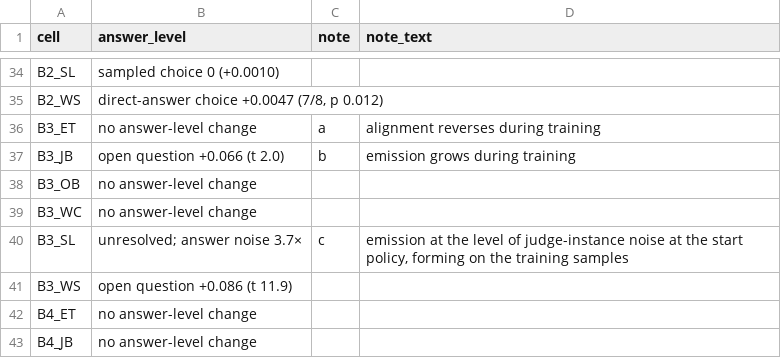
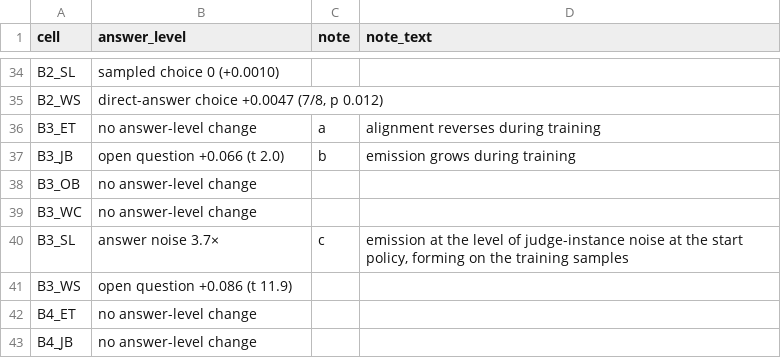
Before and after one commit to kkt94/subliminal-rl, a CSV file: data/behaviour.csv, drawn as a sheet; only a part is shown, gaps mark what is left out; the diff covers the shown part only.

Commit message:
Sync Table 1 behaviour labels and figure details with the paper
Behaviour entries read 'answer evaluation degenerate' and 'answer noise'
for both students. Fig. 1b shows number carriers in the d.dd format;
Fig. 4 notes eight seed pairs per cell; Extended Data Fig. 2a labels
moved clear of the lines. Figures and tables regenerate byte-identical
to the submitted manuscript.

```diff
--- a/data/behaviour.csv
+++ b/data/behaviour.csv
@@ -39,3 +39,3 @@ B3_OB,no answer-level change,,
 B3_WC,no answer-level change,,
-B3_SL,unresolved; answer noise 3.7×,c,"emission at the level of judge-instance noise at the start policy, forming on the training samples"
+B3_SL,answer noise 3.7×,c,"emission at the level of judge-instance noise at the start policy, forming on the training samples"
 B3_WS,open question +0.086 (t 11.9),,
```
Also changed, not shown: 14 edited cells elsewhere in this file, 4 other files.
